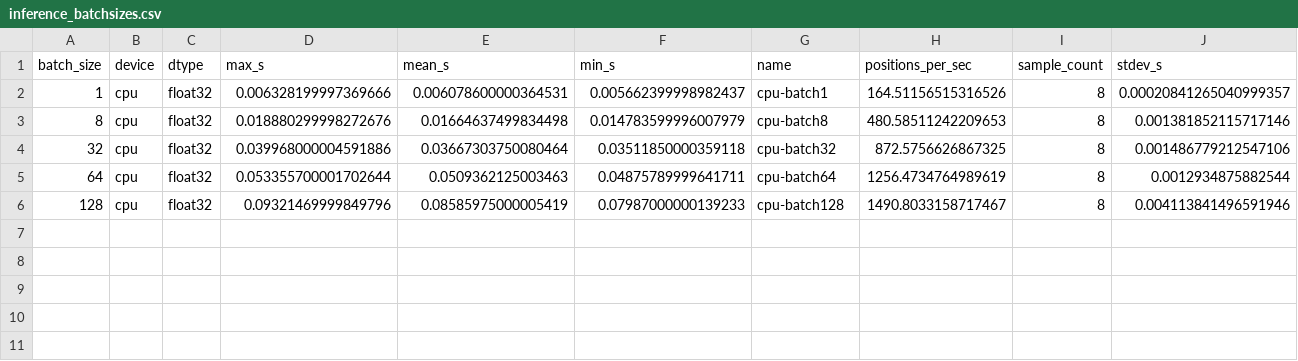
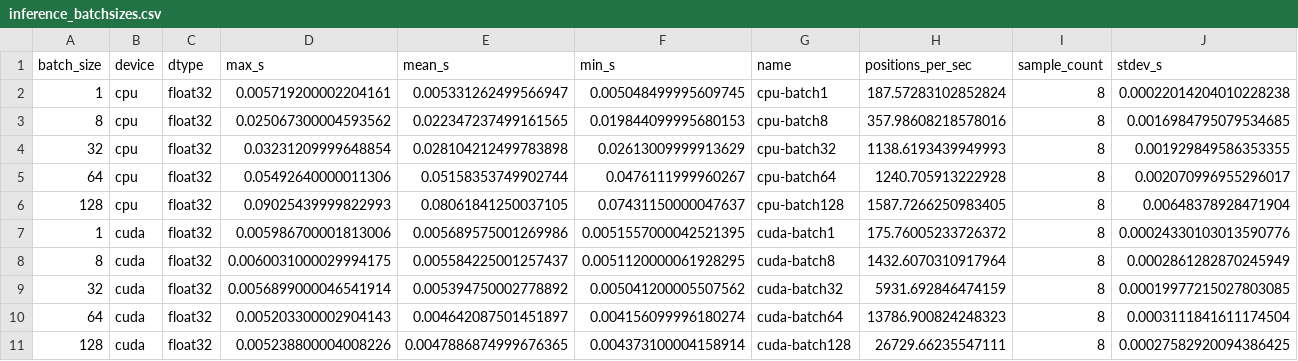
Before and after one commit to SereMark/Hybrid-Chess-AI, a CSV file: benchmark_reports/inference_batchsizes.csv, drawn as a sheet.

Commit message:
benchmarks and fixes

```diff
--- a/benchmark_reports/inference_batchsizes.csv
+++ b/benchmark_reports/inference_batchsizes.csv
@@ -1,6 +1,11 @@
 batch_size,device,dtype,max_s,mean_s,min_s,name,positions_per_sec,sample_count,stdev_s
-1,cpu,float32,0.006328199997369666,0.006078600000364531,0.005662399998982437,cpu-batch1,164.51156515316526,8,0.00020841265040999357
-8,cpu,float32,0.018880299998272676,0.01664637499834498,0.014783599996007979,cpu-batch8,480.58511242209653,8,0.001381852115717146
-32,cpu,float32,0.039968000004591886,0.03667303750080464,0.03511850000359118,cpu-batch32,872.5756626867325,8,0.001486779212547106
-64,cpu,float32,0.053355700001702644,0.0509362125003463,0.04875789999641711,cpu-batch64,1256.4734764989619,8,0.0012934875882544
-128,cpu,float32,0.09321469999849796,0.08585975000005419,0.07987000000139233,cpu-batch128,1490.8033158717467,8,0.004113841496591946
+1,cpu,float32,0.005719200002204161,0.005331262499566947,0.005048499995609745,cpu-batch1,187.57283102852824,8,0.00022014204010228238
+8,cpu,float32,0.025067300004593562,0.022347237499161565,0.019844099995680153,cpu-batch8,357.98608218578016,8,0.0016984795079534685
+32,cpu,float32,0.03231209999648854,0.028104212499783898,0.02613009999913629,cpu-batch32,1138.6193439949993,8,0.001929849586353355
+64,cpu,float32,0.05492640000011306,0.05158353749902744,0.0476111999960267,cpu-batch64,1240.705913222928,8,0.002070996955296017
+128,cpu,float32,0.09025439999822993,0.08061841250037105,0.07431150000047637,cpu-batch128,1587.7266250983405,8,0.00648378928471904
+1,cuda,float32,0.005986700001813006,0.005689575001269986,0.0051557000042521395,cuda-batch1,175.76005233726372,8,0.00024330103013590776
+8,cuda,float32,0.0060031000029994175,0.005584225001257437,0.0051120000061928295,cuda-batch8,1432.6070310917964,8,0.0002861282870245949
+32,cuda,float32,0.0056899000046541914,0.005394750002778892,0.005041200005507562,cuda-batch32,5931.692846474159,8,0.00019977215027803085
+64,cuda,float32,0.005203300002904143,0.004642087501451897,0.004156099996180274,cuda-batch64,13786.900824248323,8,0.0003111841611174504
+128,cuda,float32,0.005238800004008226,0.0047886874999676365,0.004373100004158914,cuda-batch128,26729.66235547111,8,0.00027582920094386425
```
Also changed, not shown: benchmark_reports/inference_devices.csv, benchmark_reports/inference_dtypes.csv, 26 other files.
